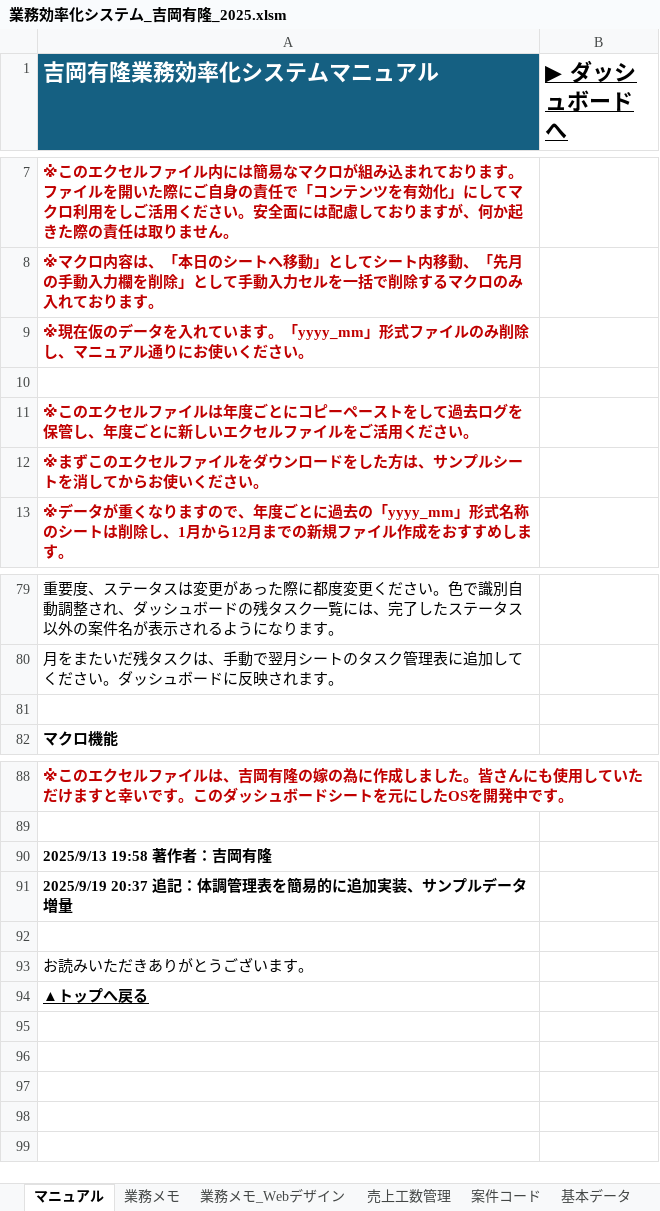
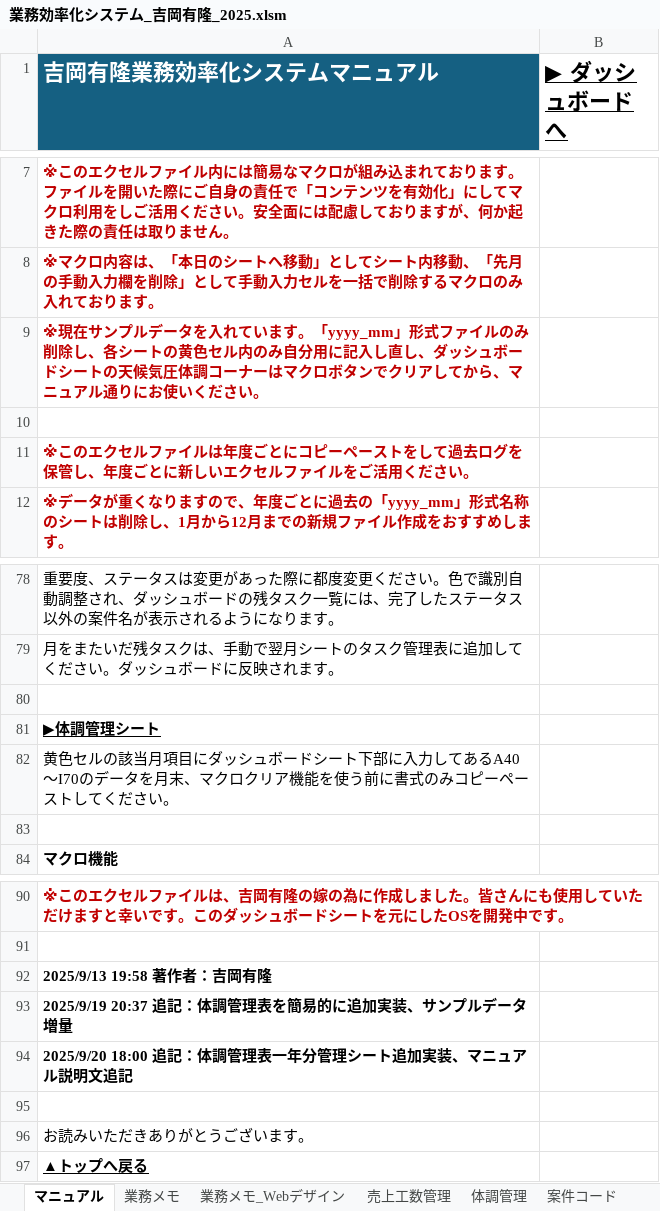
Before and after one commit to yoshiokayutaka/Business-efficiency-system-, an Excel workbook: docs/業務効率化システム_吉岡有隆_2025.xlsm, sheet マニュアル, drawn as a sheet; only a part is shown, gaps mark what is left out; values as stored, in another font and other column widths than the file's, no borders; removed rows and columns are numbered as before the commit, all else as after; the diff names each change by its address in the sheet, - before the commit and + after, or states it on an @@ line.

```diff
--- a/docs/業務効率化システム_吉岡有隆_2025.xlsm (sheet マニュアル)
+++ b/docs/業務効率化システム_吉岡有隆_2025.xlsm (sheet マニュアル)
+sheet tab: 体調管理
-A9 (吉岡有隆業務効率化システムマニュアル): ※現在仮のデータを入れています。「yyyy_mm」形式ファイルのみ削除し、マニュ…
+A9 (吉岡有隆業務効率化システムマニュアル): ※現在サンプルデータを入れています。「yyyy_mm」形式ファイルのみ削除し、各シートの黄色セル内のみ自分用に記入し直し、ダッシュボードシートの天候気圧体調コーナーはマクロボタンでクリアしてから、マニュ…
-row 12: ※まずこのエクセルファイルをダウンロードをした方は、サンプルシートを消してからお使いください。
+row 81: ▶体調管理シート
+row 82: 黄色セルの該当月項目にダッシュボードシート下部に入力してあるA40～I70のデータを月末、マクロクリア機能を使う前に書式のみコピーペーストしてください。
+row 83: (empty)
+row 94: 2025/9/20 18:00 追記：体調管理表一年分管理シート追加実装、マニュアル説明文追記
```
Also changed, not shown: sheet ダッシュボード, sheet 売上工数管理, sheet 案件コード, sheet 2025_01, sheet 2025_08, sheet 2025_06, 5 more sheets, charts or pictures.
